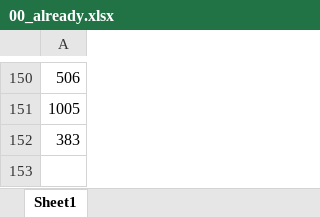
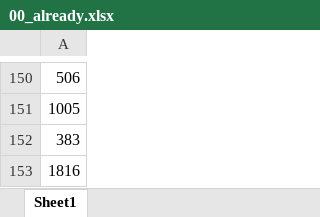
Before and after one commit to zwexcelwang/DataStructure, an Excel workbook: leetcode/00_already.xlsx, sheet Sheet1, drawn as a sheet; only a part is shown, gaps mark what is left out; values as stored, in another font and other column widths than the file's, no borders; the diff names each change by its address in the sheet, - before the commit and + after, or states it on an @@ line.

```diff
--- a/leetcode/00_already.xlsx (sheet Sheet1)
+++ b/leetcode/00_already.xlsx (sheet Sheet1)
+row 153: 1816
```
Also changed, not shown: 1 other file.
